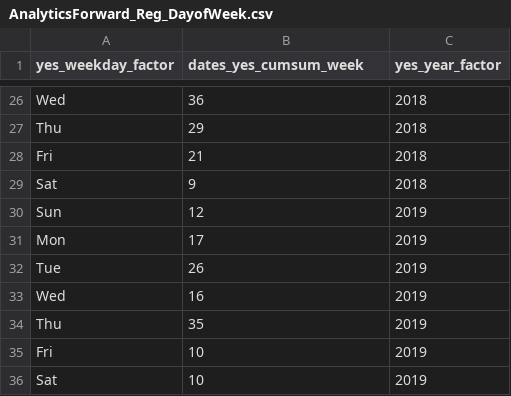
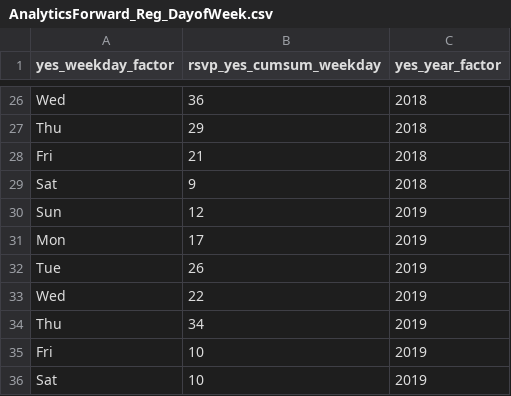
Before and after one commit to RickPack/AnalyticsForward_2019, a CSV file: AnalyticsForward_Reg_DayofWeek.csv, drawn as a sheet; only a part is shown, gaps mark what is left out; the diff names each change by its address in the sheet, - before the commit and + after, or states it on an @@ line.

```diff
--- a/AnalyticsForward_Reg_DayofWeek.csv
+++ b/AnalyticsForward_Reg_DayofWeek.csv
-B1: dates_yes_cumsum_week
+B1: rsvp_yes_cumsum_weekday
-B33 (rsvp_yes_cumsum_weekday): 16
+B33 (rsvp_yes_cumsum_weekday): 22
-B34 (rsvp_yes_cumsum_weekday): 35
+B34 (rsvp_yes_cumsum_weekday): 34
```
Also changed, not shown: AnalyticsForward_Registrations.csv, 13 other files.
